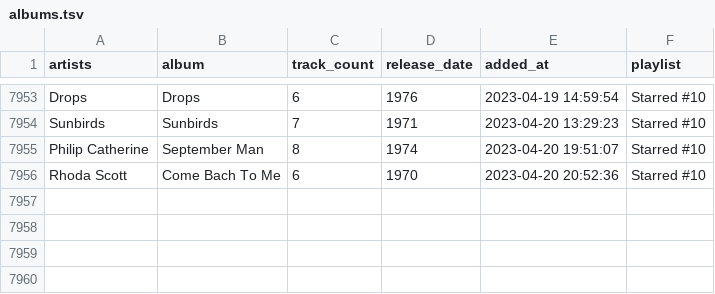
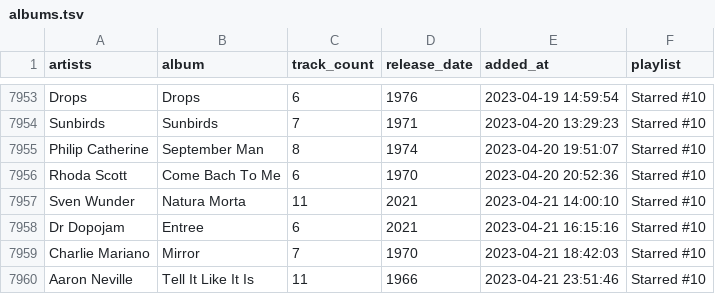
Before and after one commit to ccb012100/spotify-playlists, a TSV file: albums.tsv, drawn as a sheet; only a part is shown, gaps mark what is left out; the diff names each change by its address in the sheet, - before the commit and + after, or states it on an @@ line.

Commit message:
add 4 albums

```diff
--- a/albums.tsv
+++ b/albums.tsv
+row 7957: Sven Wunder | Natura Morta | 11 | 2021 | 2023-04-21 14:00:10 | Starred #10
+row 7958: Dr Dopojam | Entree | 6 | 2021 | 2023-04-21 16:15:16 | Starred #10
+row 7959: Charlie Mariano | Mirror | 7 | 1970 | 2023-04-21 18:42:03 | Starred #10
+row 7960: Aaron Neville | Tell It Like It Is | 11 | 1966 | 2023-04-21 23:51:46 | Starred #10
```
